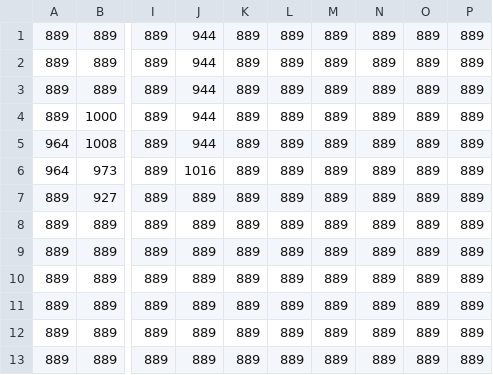
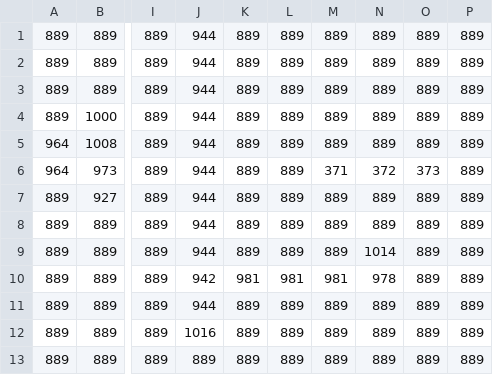
Before and after one commit to RARowe/rpg, a CSV file: resources/backgrounds/lonely_town/outskirts/background.csv, drawn as a sheet; only a part is shown, gaps mark what is left out; the diff names each change by its address in the sheet, - before the commit and + after, or states it on an @@ line.

```diff
--- a/resources/backgrounds/lonely_town/outskirts/background.csv
+++ b/resources/backgrounds/lonely_town/outskirts/background.csv
-J6: 1016
+J6: 944
-M6: 889
+M6: 371
-N6: 889
+N6: 372
-O6: 889
+O6: 373
-J7:J9: 889
+J7:J9: 944
-N9: 889
+N9: 1014
-J10: 889
+J10: 942
-K10: 889
+K10: 981
-L10: 889
+L10: 981
-M10: 889
+M10: 981
-N10: 889
+N10: 978
-J11: 889
+J11: 944
-J12: 889
+J12: 1016
```
Also changed, not shown: resources/backgrounds/lonely_town/outskirts/foreground.csv, resources/backgrounds/lonely_town/outskirts/objects.csv.
